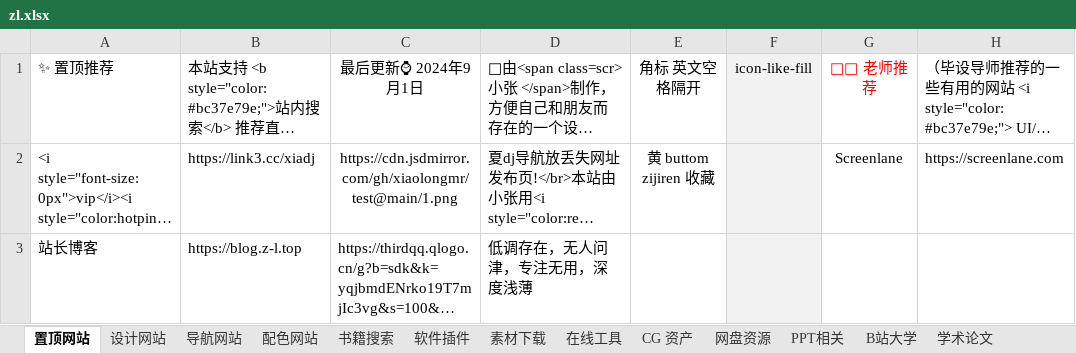
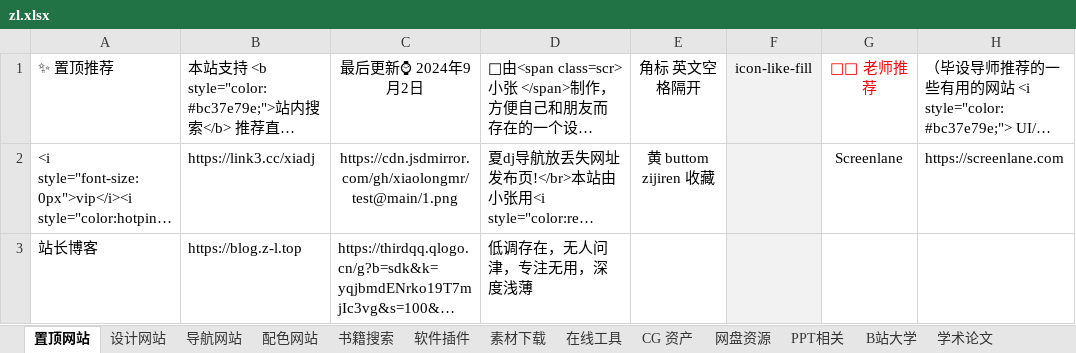
Before and after one commit to xiaolongmr/xiaolongmr.github.io, an Excel workbook: zl.xlsx, sheet 置顶网站, drawn as a sheet; only a part is shown; long unchanged cells end in …; values as stored, in another font and other column widths than the file's, no borders; the diff names each change by its address in the sheet, - before the commit and + after, or states it on an @@ line.

```diff
--- a/zl.xlsx (sheet 置顶网站)
+++ b/zl.xlsx (sheet 置顶网站)
-C1: 最后更新⌚ 2024年9月1日
+C1: 最后更新⌚ 2024年9月2日
```
Also changed, not shown: sheet 设计比赛.
